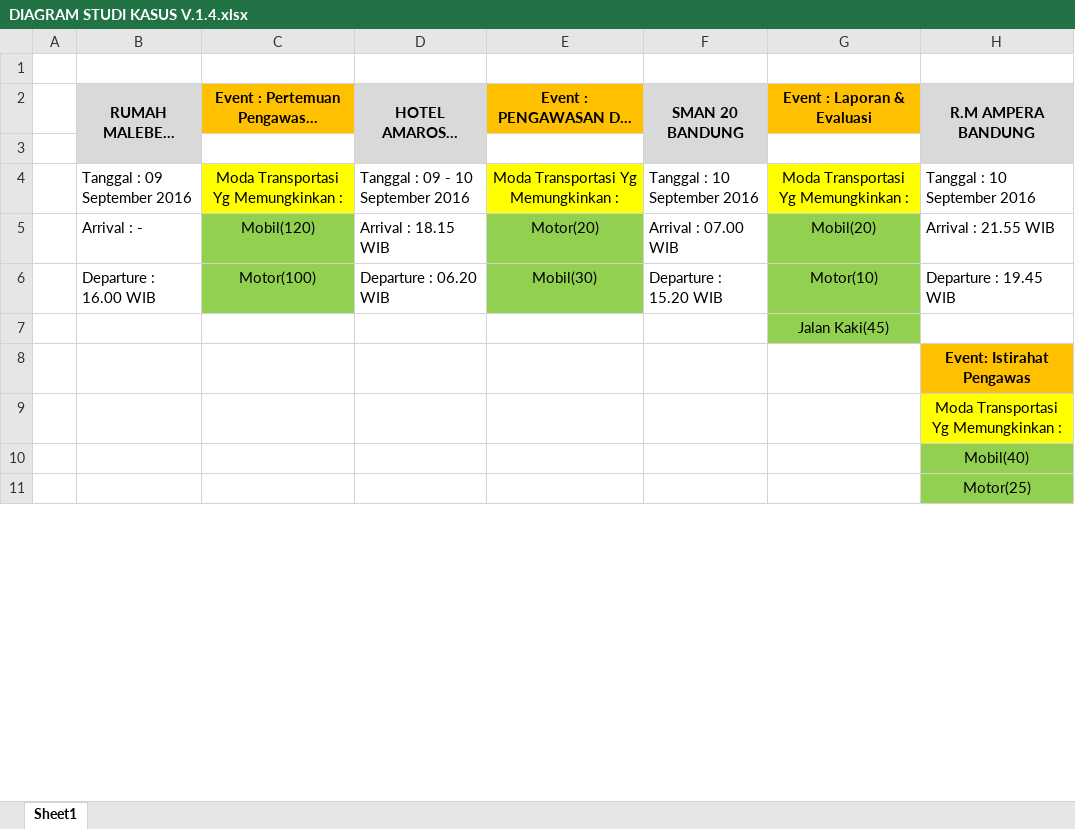
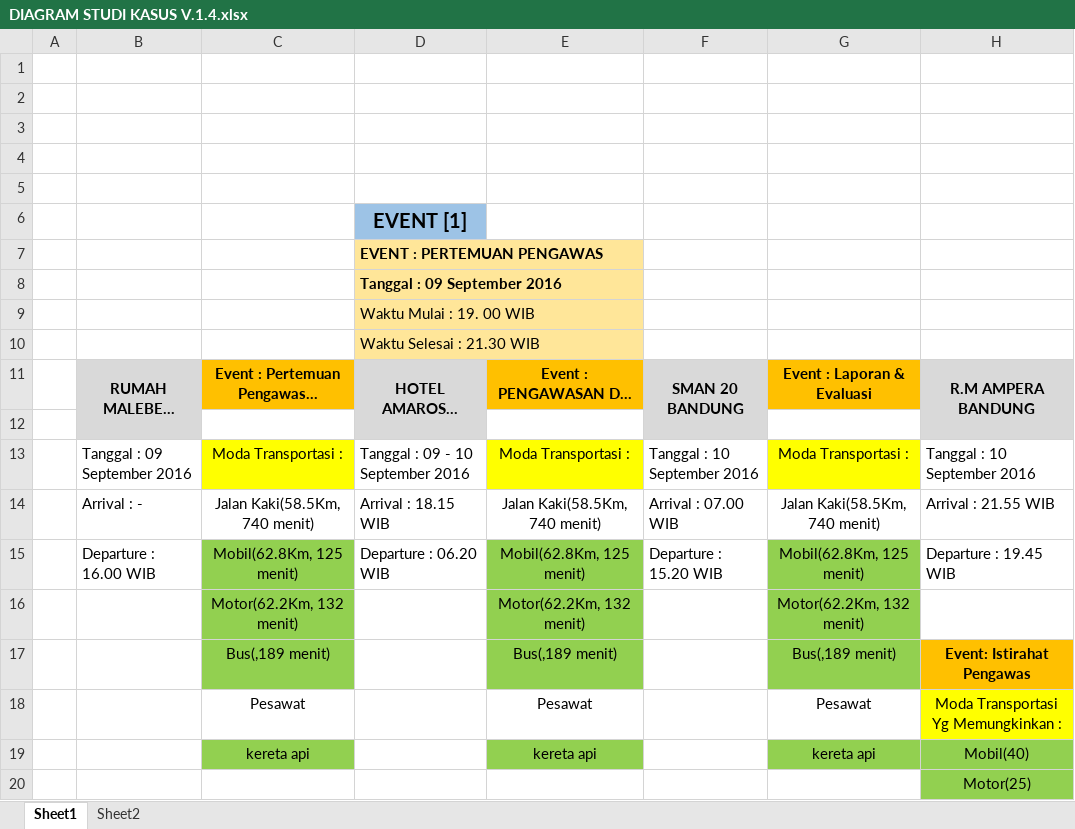
Before and after one commit to kurniawan15/TravelLander, an Excel workbook: Documents/DIAGRAM STUDI KASUS V.1.4.xlsx, sheet Sheet1, drawn as a sheet; only a part is shown; long unchanged cells end in …; values as stored, in another font and other column widths than the file's, no borders; charts and pictures not drawn; removed rows and columns are numbered as before the commit, all else as after; the diff covers the shown part only; the diff names each change by its address in the sheet, - before the commit and + after, or states it on an @@ line.

Commit message:
Diagram data kasus revisi 4

```diff
--- a/Documents/DIAGRAM STUDI KASUS V.1.4.xlsx (sheet Sheet1)
+++ b/Documents/DIAGRAM STUDI KASUS V.1.4.xlsx (sheet Sheet1)
+sheet tab: Sheet2
+row 2: (empty)
+row 3: (empty)
+row 4: (empty)
+row 5: (empty)
+row 6:  |  |  | EVENT [1]
+row 7:  |  |  | EVENT : PERTEMUAN PENGAWAS
+row 8:  |  |  | Tanggal : 09 September 2016
+row 9:  |  |  | Waktu Mulai : 19. 00 WIB
+row 10:  |  |  | Waktu Selesai : 21.30 WIB
-C13: Moda Transportasi Yg Memungkinkan :
+C13: Moda Transportasi :
-E13: Moda Transportasi Yg Memungkinkan :
+E13: Moda Transportasi :
-G13: Moda Transportasi Yg Memungkinkan :
+G13: Moda Transportasi :
-C14: Mobil(120)
+C14: Jalan Kaki(58.5Km, 740 menit)
-C14 fill: #92D050
+C14 fill: none
-E14: Motor(20)
+E14: Jalan Kaki(58.5Km, 740 menit)
-E14 fill: #92D050
+E14 fill: none
-G14: Mobil(20)
+G14: Jalan Kaki(58.5Km, 740 menit)
-G14 fill: #92D050
+G14 fill: none
-C15: Motor(100)
+C15: Mobil(62.8Km, 125 menit)
-E15: Mobil(30)
+E15: Mobil(62.8Km, 125 menit)
-G15: Motor(10)
+G15: Mobil(62.8Km, 125 menit)
-row 7:  |  |  |  |  |  | Jalan Kaki(45)
-row 8:  |  |  |  |  |  |  | Event: Istirahat Pengawas
-row 9:  |  |  |  |  |  |  | Moda Transportasi Yg Memungkinkan :
-row 10:  |  |  |  |  |  |  | Mobil(40)
+row 16:  |  | Motor(62.2Km, 132 menit) |  | Motor(62.2Km, 132 menit) |  | Motor(62.2Km, 132 menit)
+row 17:  |  | Bus(,189 menit) |  | Bus(,189 menit) |  | Bus(,189 menit) | Event: Istirahat Pengawas
+row 18:  |  | Pesawat |  | Pesawat |  | Pesawat | Moda Transportasi Yg Memungkinkan :
+row 19:  |  | kereta api |  | kereta api |  | kereta api | Mobil(40)
```
Also changed, not shown: merged cells elsewhere in this sheet, charts or pictures, 1 other file.
